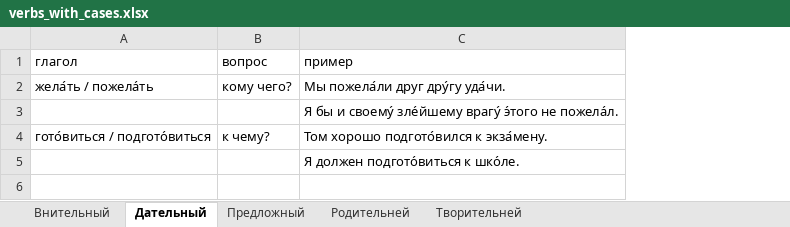
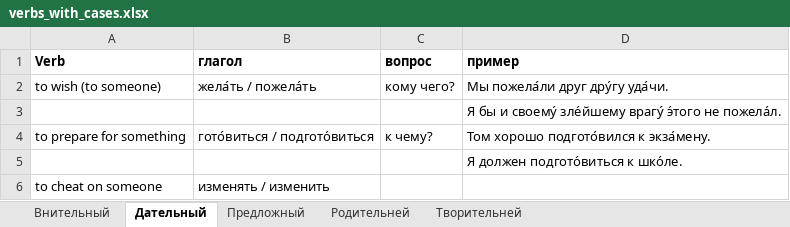
Before and after one commit to Blargian/ruski-b1, an Excel workbook: notes/verbs_with_cases.xlsx, sheet Дательный, drawn as a sheet; values as stored, in another font and other column widths than the file's, no borders; addresses are those after the commit; the diff names each change by its address in the sheet, - before the commit and + after, or states it on an @@ line.

```diff
--- a/notes/verbs_with_cases.xlsx (sheet Дательный)
+++ b/notes/verbs_with_cases.xlsx (sheet Дательный)
+column A (Verb), rows 2-4: to wish (to someone) |  | to prepare for something
-B1:D1 bold: off
+B1:D1 bold: on
+row 6: to cheat on someone | изменять / изменить
```
Also changed, not shown: 2 other files.
